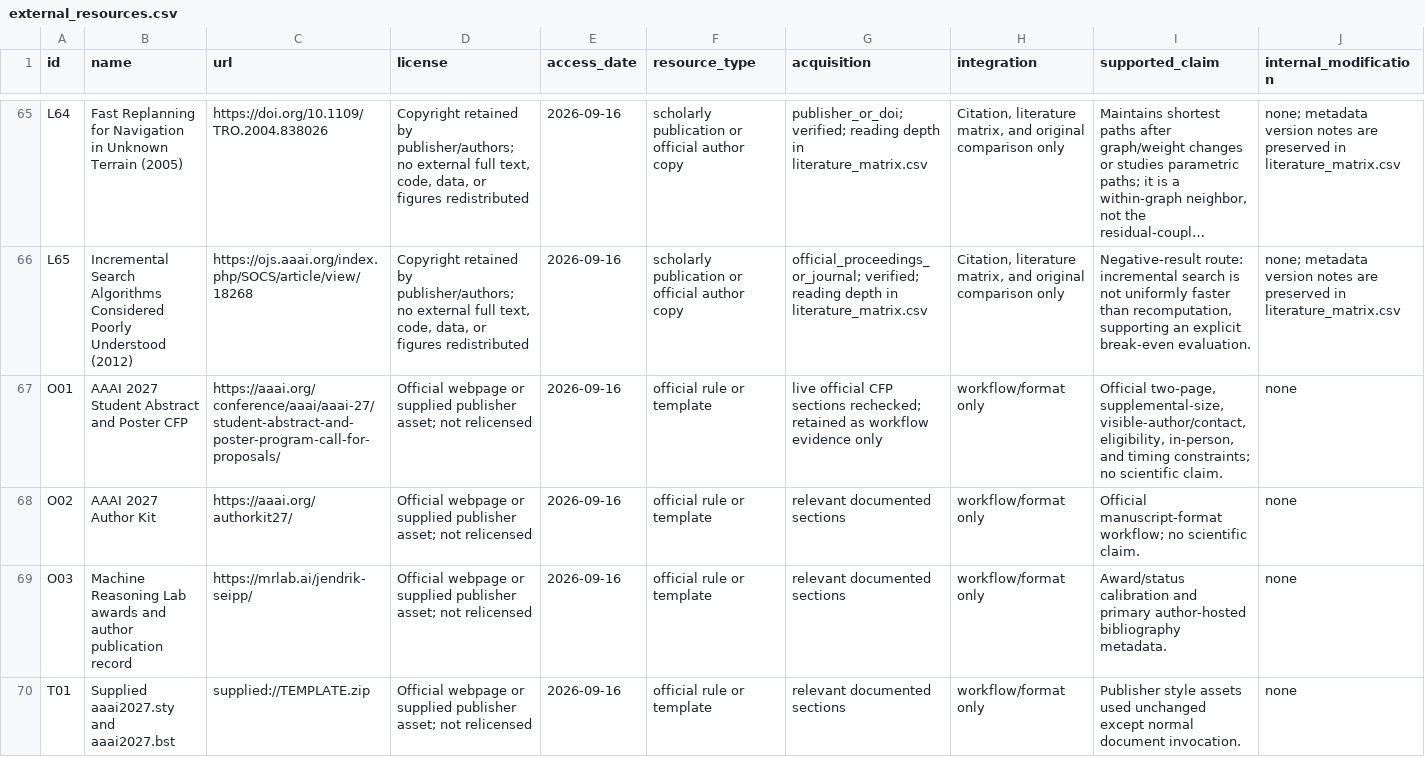
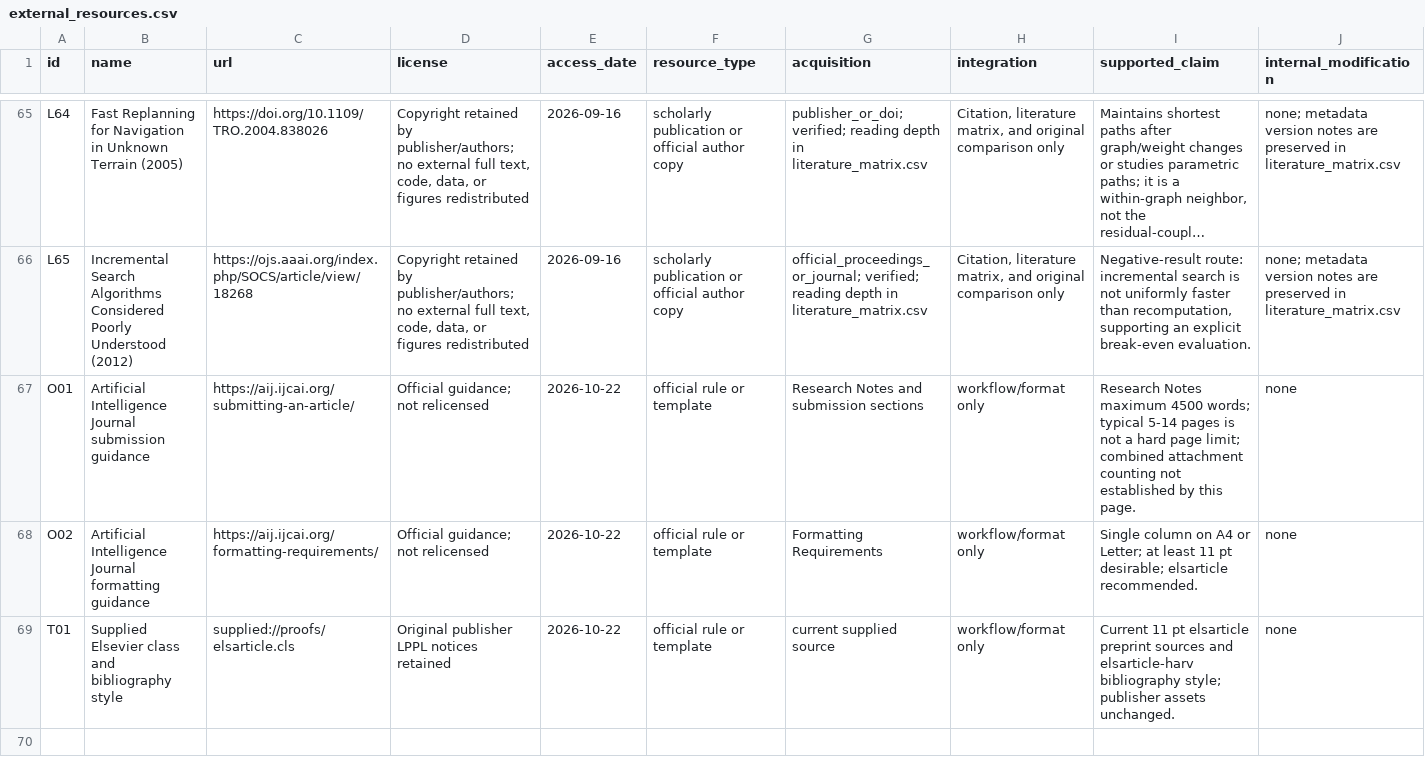
Before and after one commit to Haoyi-Zhang/FibonacciCost, a CSV file: external_resources.csv, drawn as a sheet; only a part is shown, gaps mark what is left out; long unchanged cells end in …; removed rows and columns are numbered as before the commit, all else as after; the diff names each change by its address in the sheet, - before the commit and + after, or states it on an @@ line.

Commit message:
Align artifact documentation with current manuscript evidence

```diff
--- a/external_resources.csv
+++ b/external_resources.csv
-B67 (name): AAAI 2027 Student Abstract and Poster CFP
+B67 (name): Artificial Intelligence Journal submission guidance
-C67 (url): https://aaai.org/conference/aaai/aaai-27/student-abstract-and-poster-program-call-for-proposals/
+C67 (url): https://aij.ijcai.org/submitting-an-article/
-D67:D68 (license): Official webpage or supplied publisher asset; not relicensed
+D67:D68 (license): Official guidance; not relicensed
-E67:E68 (access_date): 2026-09-16
+E67:E68 (access_date): 2026-10-22
-G67 (acquisition): live official CFP sections rechecked; retained as workflow evidence only
+G67 (acquisition): Research Notes and submission sections
-I67 (supported_claim): Official two-page, supplemental-size, visible-author/contact, eligibility, in-person, and timing constraints; no scientific claim.
+I67 (supported_claim): Research Notes maximum 4500 words; typical 5-14 pages is not a hard page limit; combined attachment counting not established by this page.
-B68 (name): AAAI 2027 Author Kit
+B68 (name): Artificial Intelligence Journal formatting guidance
-C68 (url): https://aaai.org/authorkit27/
+C68 (url): https://aij.ijcai.org/formatting-requirements/
-G68 (acquisition): relevant documented sections
+G68 (acquisition): Formatting Requirements
-I68 (supported_claim): Official manuscript-format workflow; no scientific claim.
+I68 (supported_claim): Single column on A4 or Letter; at least 11 pt desirable; elsarticle recommended.
-row 69: O03 | Machine Reasoning Lab awards and author publication record | https://mrlab.ai/jendrik-seipp/ | Official webpage or supplied publisher asset; not relicensed | 2026-09-16 | official rule or template | relevant documented sections | workflow/format only | Award/status calibration and primary author-hosted bibliography metadata. | none
-B69 (name): Supplied aaai2027.sty and aaai2027.bst
+B69 (name): Supplied Elsevier class and bibliography style
-C69 (url): supplied://TEMPLATE.zip
+C69 (url): supplied://proofs/elsarticle.cls
-D69 (license): Official webpage or supplied publisher asset; not relicensed
+D69 (license): Original publisher LPPL notices retained
-E69 (access_date): 2026-09-16
+E69 (access_date): 2026-10-22
-G69 (acquisition): relevant documented sections
+G69 (acquisition): current supplied source
-I69 (supported_claim): Publisher style assets used unchanged except normal document invocation.
+I69 (supported_claim): Current 11 pt elsarticle preprint sources and elsarticle-harv bibliography style; publisher assets unchanged.
```
Also changed, not shown: claim_evidence_ledger.csv, 2 other files.
